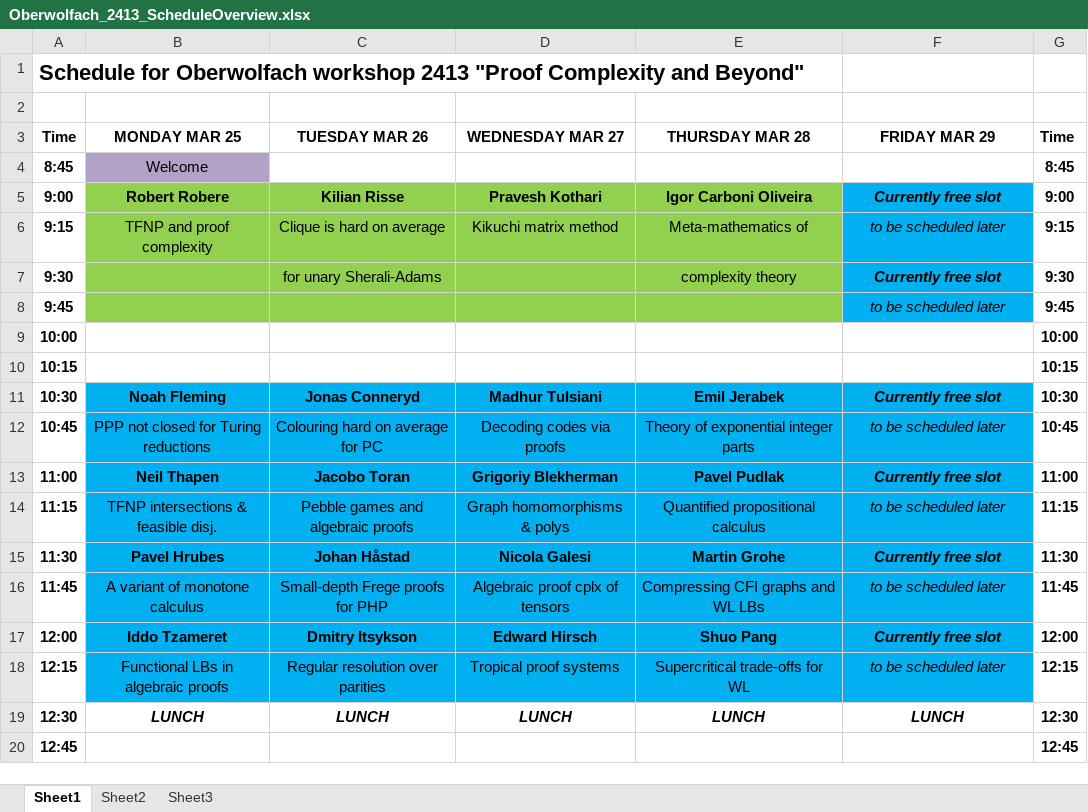
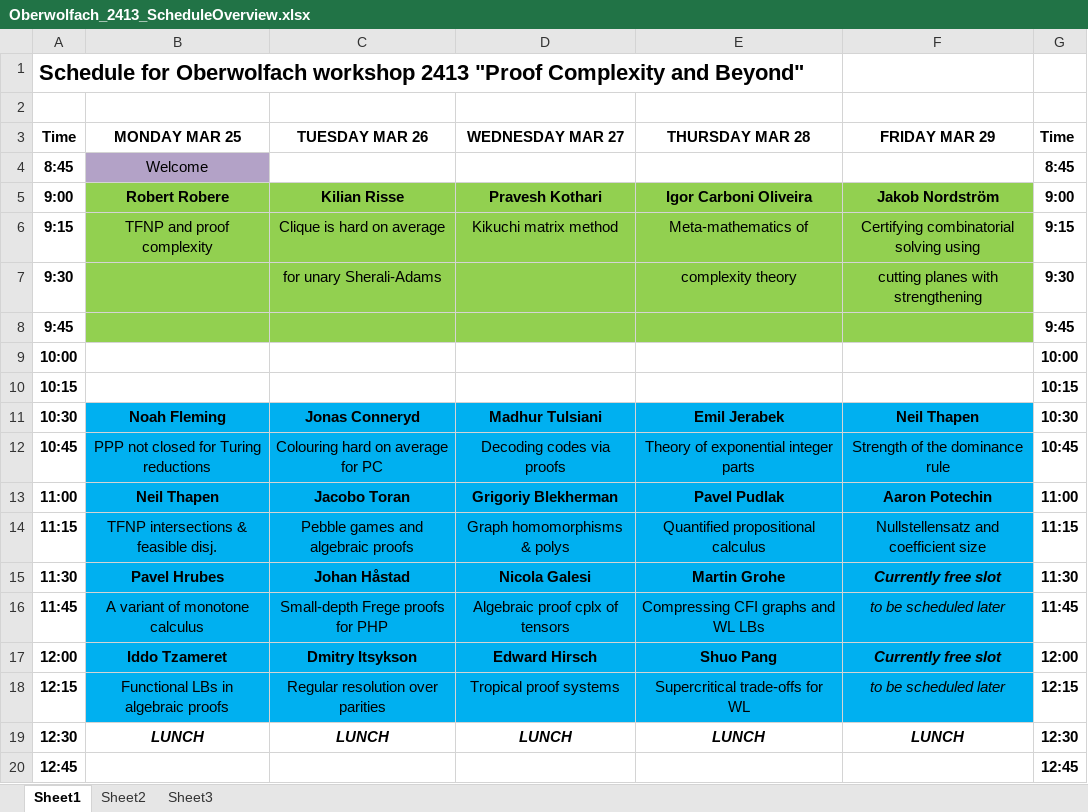
Before and after one commit to jakobnordstrom/Oberwolfach2413_ScheduleAndReport, an Excel workbook: Schedule_Oberwolfach2413/Oberwolfach_2413_ScheduleOverview.xlsx, sheet Sheet1, drawn as a sheet; only a part is shown; values as stored, in another font and other column widths than the file's, no borders; the diff names each change by its address in the sheet, - before the commit and + after, or states it on an @@ line.

Commit message:
Schedule update

```diff
--- a/Schedule_Oberwolfach2413/Oberwolfach_2413_ScheduleOverview.xlsx (sheet Sheet1)
+++ b/Schedule_Oberwolfach2413/Oberwolfach_2413_ScheduleOverview.xlsx (sheet Sheet1)
-F5 (FRIDAY MAR 29): Currently free slot
+F5 (FRIDAY MAR 29): Jakob Nordström
-F5:F7 italic: on
+F5:F7 italic: off
-F5:F8 fill: #00B0F0
+F5:F8 fill: #92D050
-F6 (FRIDAY MAR 29): to be scheduled later
+F6 (FRIDAY MAR 29): Certifying combinatorial solving using
-F7 (FRIDAY MAR 29): Currently free slot
+F7 (FRIDAY MAR 29): cutting planes with strengthening
-F7 bold: on
+F7 bold: off
-F8 (FRIDAY MAR 29): to be scheduled later
+F8 (FRIDAY MAR 29): (empty)
-F11 (FRIDAY MAR 29): Currently free slot
+F11 (FRIDAY MAR 29): Neil Thapen
-F11:F14 italic: on
+F11:F14 italic: off
-F12 (FRIDAY MAR 29): to be scheduled later
+F12 (FRIDAY MAR 29): Strength of the dominance rule
-F13 (FRIDAY MAR 29): Currently free slot
+F13 (FRIDAY MAR 29): Aaron Potechin
-F14 (FRIDAY MAR 29): to be scheduled later
+F14 (FRIDAY MAR 29): Nullstellensatz and coefficient size
```
Also changed, not shown: 1 other file.
